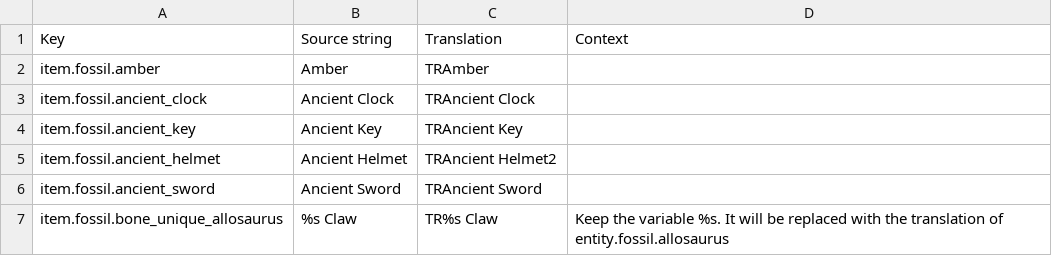
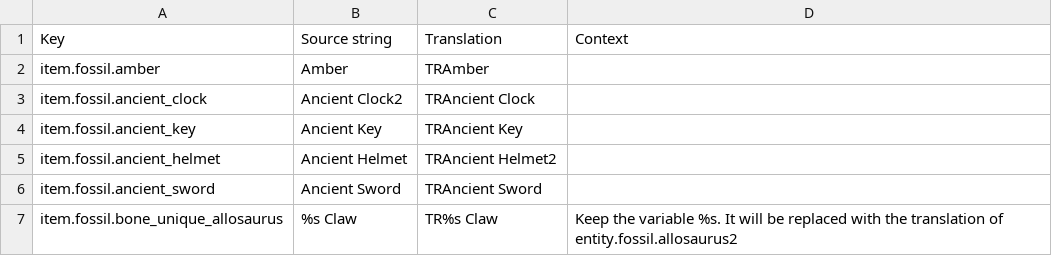
Before and after one commit to TeamFossilsArcheology/FossilsArcheologyLocalization, a CSV file: de_de/de_de.csv, drawn as a sheet; the diff names each change by its address in the sheet, - before the commit and + after, or states it on an @@ line.

Commit message:
New translations en_us.csv (German)
[ci skip]

```diff
--- a/de_de/de_de.csv
+++ b/de_de/de_de.csv
-B3 (Source string): Ancient Clock
+B3 (Source string): Ancient Clock2
-D7 (Context): …translation of entity.fossil.allosaurus
+D7 (Context): …translation of entity.fossil.allosaurus2
```
